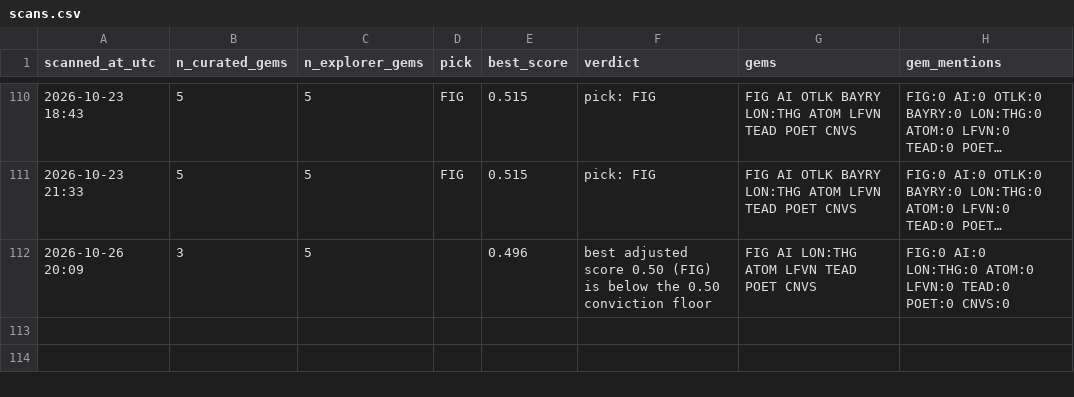
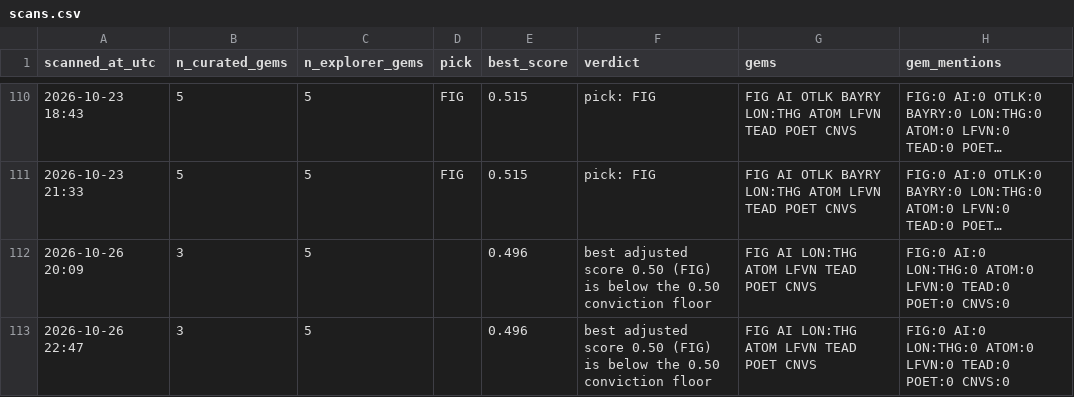
Before and after one commit to cbaduboateng/nicol-calcium-score, a CSV file: portfolio/scans.csv, drawn as a sheet; only a part is shown, gaps mark what is left out; long unchanged cells end in ….

```diff
--- a/portfolio/scans.csv
+++ b/portfolio/scans.csv
@@ -112 +112,2 @@ scanned_at_utc,n_curated_gems,n_explorer_gems,pick,best_score,verdict,gems,gem_m
 2026-10-26 20:09,3,5,,0.496,best adjusted score 0.50 (FIG) is below the 0.50 conviction floor,FIG AI LON:THG ATOM LFVN TEAD POET CNVS,FIG:0 AI:0 LON:THG:0 ATOM:0 LFVN:0 TEAD:0 POET:0 CNVS:0
+2026-10-26 22:47,3,5,,0.496,best adjusted score 0.50 (FIG) is below the 0.50 conviction floor,FIG AI LON:THG ATOM LFVN TEAD POET CNVS,FIG:0 AI:0 LON:THG:0 ATOM:0 LFVN:0 TEAD:0 POET:0 CNVS:0
```
